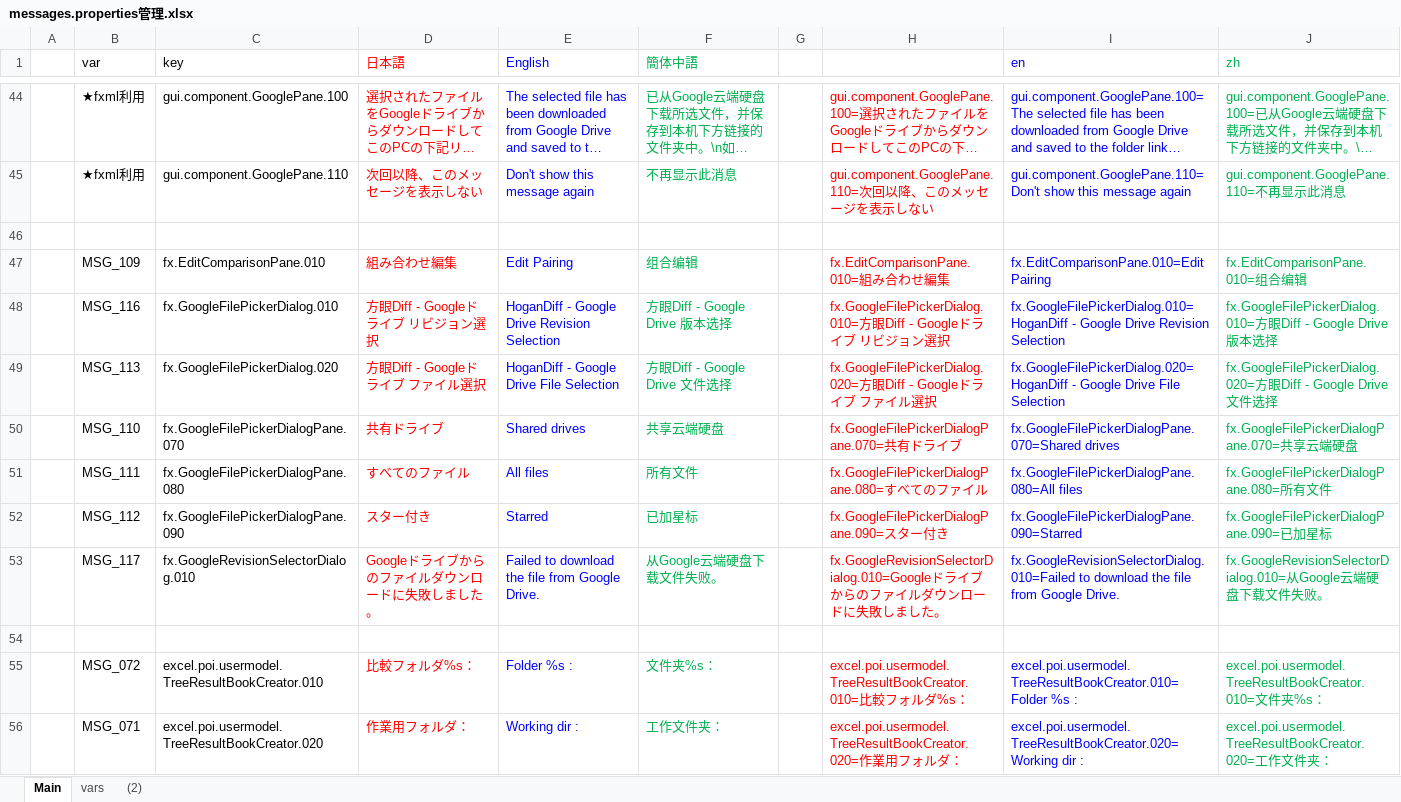
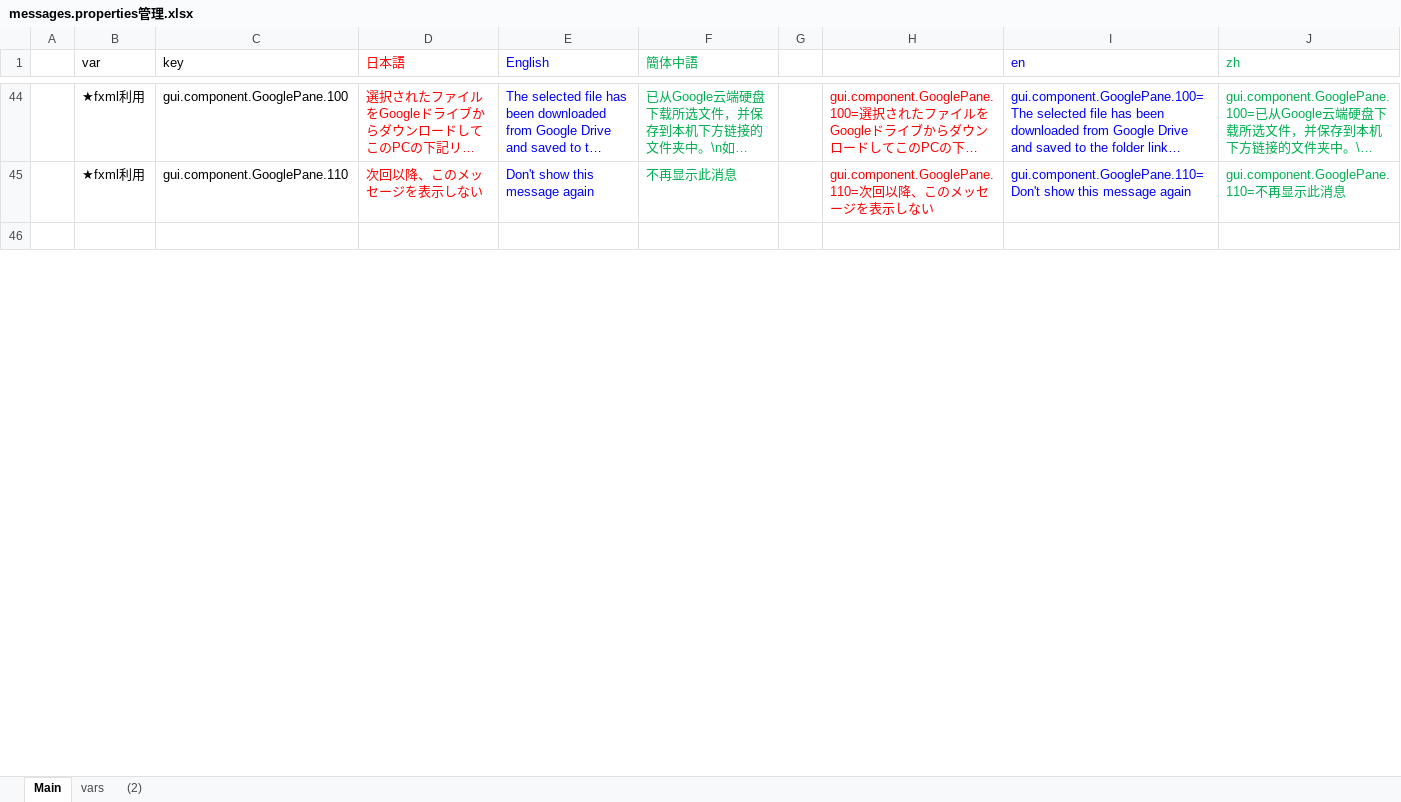
Before and after one commit to nmby/hogandiff4, an Excel workbook: xyz.hotchpotch.hogandiff/messages.properties管理.xlsx, sheet Main, drawn as a sheet; only a part is shown, gaps mark what is left out; long unchanged cells end in …; values as stored, in another font and other column widths than the file's, no borders; removed rows and columns are numbered as before the commit, all else as after; the diff covers the shown part only; the diff names each change by its address in the sheet, - before the commit and + after, or states it on an @@ line.

```diff
--- a/xyz.hotchpotch.hogandiff/messages.properties管理.xlsx (sheet Main)
+++ b/xyz.hotchpotch.hogandiff/messages.properties管理.xlsx (sheet Main)
-row 47:  | MSG_109 | fx.EditComparisonPane.010 | 組み合わせ編集 | Edit Pairing | 组合编辑 |  | fx.EditComparisonPane.010=組み合わせ編集 | fx.EditComparisonPane.010=Edit Pairing | fx.EditComparisonPane.010=组合编辑
-row 48:  | MSG_116 | fx.GoogleFilePickerDialog.010 | 方眼Diff - Googleドライブ リビジョン選択 | HoganDiff - Google Drive Revision Selection | 方眼Diff - Google Drive 版本选择 |  | fx.GoogleFilePickerDialog.010=方眼Diff - Googleドライブ リビジョン選択 | fx.GoogleFilePickerDialog.010=HoganDiff - Google Drive Revision Selection | fx.GoogleFilePickerDialog.010=方眼Diff - Google Drive 版本选择
-row 49:  | MSG_113 | fx.GoogleFilePickerDialog.020 | 方眼Diff - Googleドライブ ファイル選択 | HoganDiff - Google Drive File Selection | 方眼Diff - Google Drive 文件选择 |  | fx.GoogleFilePickerDialog.020=方眼Diff - Googleドライブ ファイル選択 | fx.GoogleFilePickerDialog.020=HoganDiff - Google Drive File Selection | fx.GoogleFilePickerDialog.020=方眼Diff - Google Drive 文件选择
-row 50:  | MSG_110 | fx.GoogleFilePickerDialogPane.070 | 共有ドライブ | Shared drives | 共享云端硬盘 |  | fx.GoogleFilePickerDialogPane.070=共有ドライブ | fx.GoogleFilePickerDialogPane.070=Shared drives | fx.GoogleFilePickerDialogPane.070=共享云端硬盘
-row 51:  | MSG_111 | fx.GoogleFilePickerDialogPane.080 | すべてのファイル | All files | 所有文件 |  | fx.GoogleFilePickerDialogPane.080=すべてのファイル | fx.GoogleFilePickerDialogPane.080=All files | fx.GoogleFilePickerDialogPane.080=所有文件
-row 52:  | MSG_112 | fx.GoogleFilePickerDialogPane.090 | スター付き | Starred | 已加星标 |  | fx.GoogleFilePickerDialogPane.090=スター付き | fx.GoogleFilePickerDialogPane.090=Starred | fx.GoogleFilePickerDialogPane.090=已加星标
-row 53:  | MSG_117 | fx.GoogleRevisionSelectorDialog.010 | Googleドライブからのファイルダウンロードに失敗しました。 | Failed to download the file from Google Drive. | 从Google云端硬盘下载文件失败。 |  | fx.GoogleRevisionSelectorDialog.010=Googleドライブからのファイルダウンロードに失敗しました。 | fx.GoogleRevisionSelectorDialog.010=Failed to download the file from Google Drive. | fx.GoogleRevisionSelectorDialog.010=从Google云端硬盘下载文件失败。
-row 54: (empty)
-row 55:  | MSG_072 | excel.poi.usermodel.TreeResultBookCreator.010 | 比較フォルダ%s： | Folder %s : | 文件夹%s： |  | excel.poi.usermodel.TreeResultBookCreator.010=比較フォルダ%s： | excel.poi.usermodel.TreeResultBookCreator.010=Folder %s : | excel.poi.usermodel.TreeResultBookCreator.010=文件夹%s：
-row 56:  | MSG_071 | excel.poi.usermodel.TreeResultBookCreator.020 | 作業用フォルダ： | Working dir : | 工作文件夹： |  | excel.poi.usermodel.TreeResultBookCreator.020=作業用フォルダ： | excel.poi.usermodel.TreeResultBookCreator.020=Working dir : | excel.poi.usermodel.TreeResultBookCreator.020=工作文件夹：
```
Also changed, not shown: 53 added rows, 61 removed rows and 92 edited cells elsewhere in this sheet, formulas that keep their value, 32 other files.
